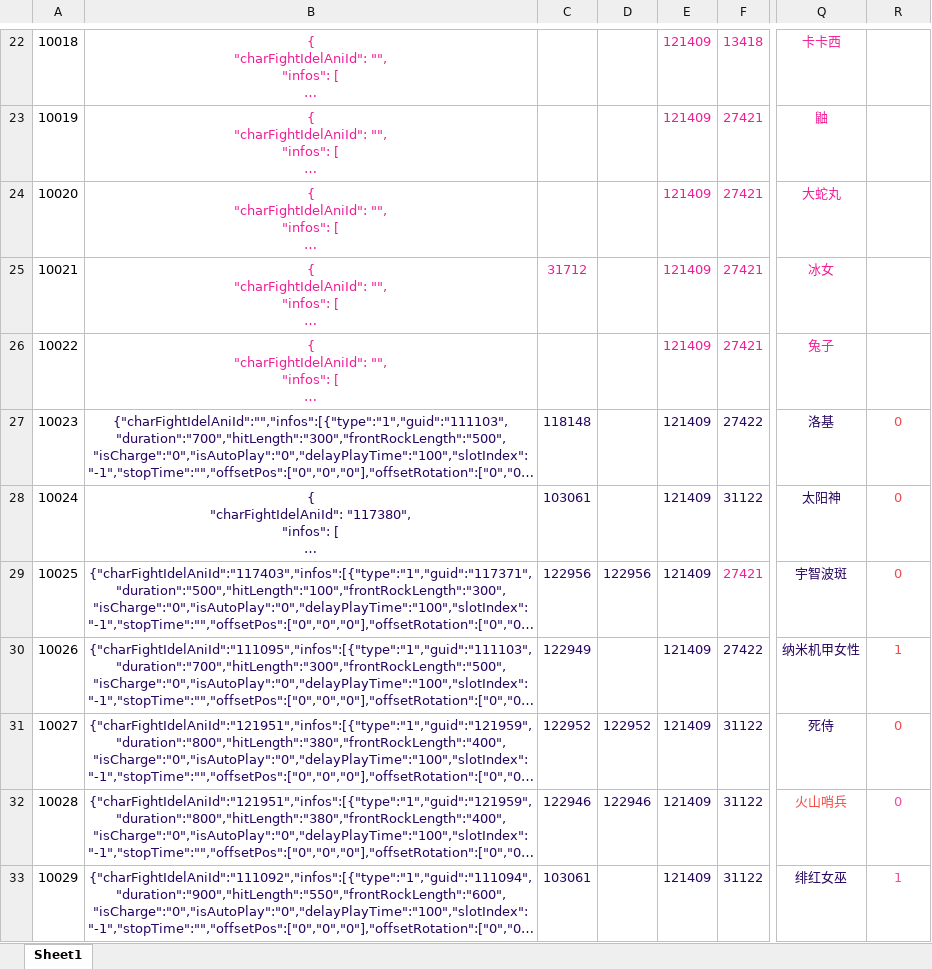
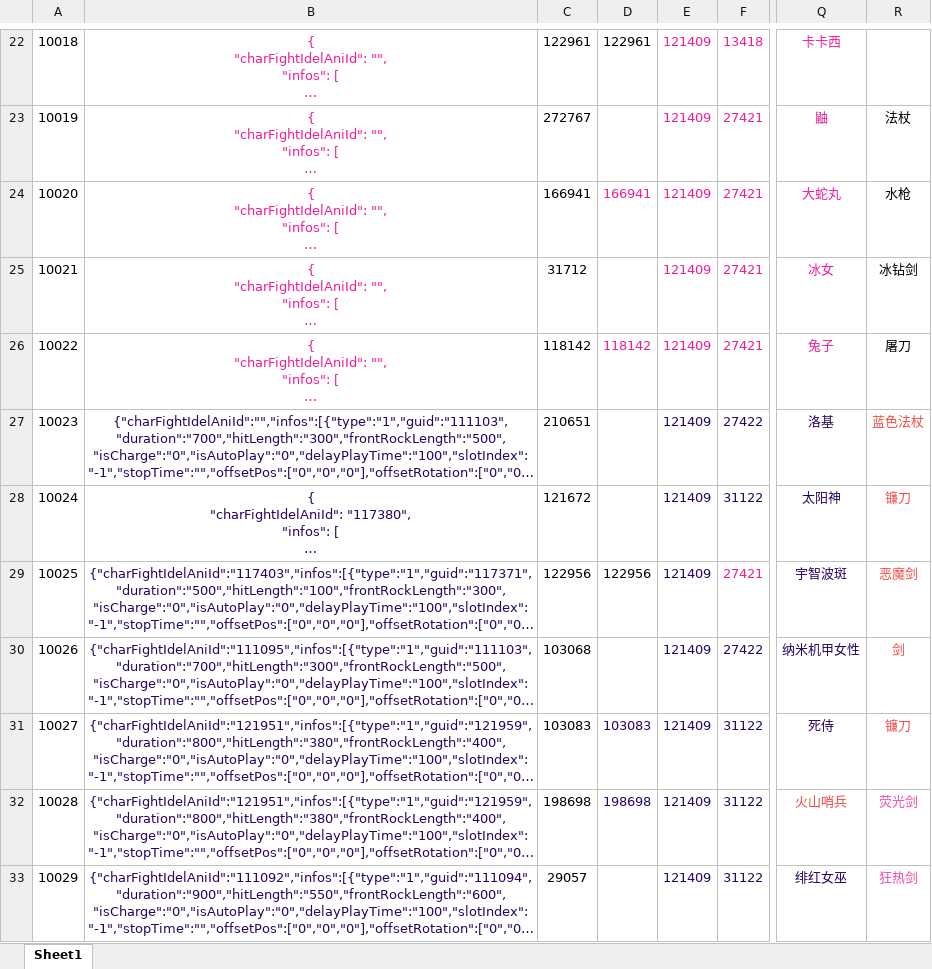
Before and after one commit to HKZUNITY/infinite, an Excel workbook: infinite/Excel/ColdWeapon_冷兵器表.xlsx, sheet Sheet1, drawn as a sheet; only a part is shown, gaps mark what is left out; long unchanged cells end in …; values as stored, in another font and other column widths than the file's, no borders; the diff covers the shown part only; the diff names each change by its address in the sheet, - before the commit and + after, or states it on an @@ line.

```diff
--- a/infinite/Excel/ColdWeapon_冷兵器表.xlsx (sheet Sheet1)
+++ b/infinite/Excel/ColdWeapon_冷兵器表.xlsx (sheet Sheet1)
-C22: (empty)
+C22: 122961
-D22: (empty)
+D22: 122961
-C23: (empty)
+C23: 272767
-R23: (empty)
+R23: 法杖
-C24: (empty)
+C24: 166941
-D24: (empty)
+D24: 166941
-R24: (empty)
+R24: 水枪
-C25 text colour: #F01D94
+C25 text colour: black
-R25: (empty)
+R25: 冰钻剑
-C26: (empty)
+C26: 118142
-D26: (empty)
+D26: 118142
-R26: (empty)
+R26: 屠刀
-C27: 118148
+C27: 210651
-C27:C28 text colour: #270561
+C27:C28 text colour: black
-R27: 0
+R27: 蓝色法杖
-C28: 103061
+C28: 121672
-R28: 0
+R28: 镰刀
-C29:D29 text colour: #270561
+C29:D29 text colour: black
-R29: 0
+R29: 恶魔剑
-C30: 122949
+C30: 103068
-C30:C33 text colour: #270561
+C30:C33 text colour: black
-R30: 1
+R30: 剑
-C31: 122952
+C31: 103083
-D31: 122952
+D31: 103083
-R31: 0
+R31: 镰刀
-C32: 122946
+C32: 198698
-D32: 122946
+D32: 198698
-R32: 0
+R32: 荧光剑
-C33: 103061
+C33: 29057
-R33: 1
+R33: 狂热剑
```
Also changed, not shown: 129 edited cells and cell formats elsewhere in this sheet, 47 other files.
